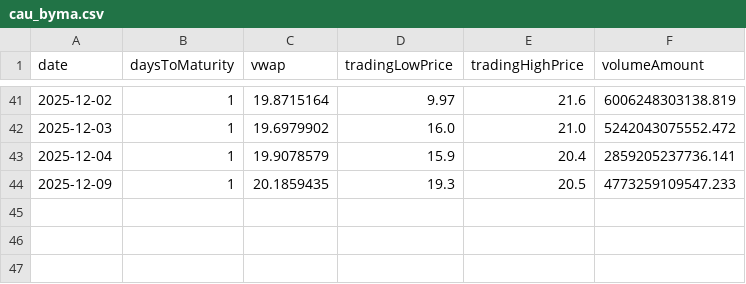
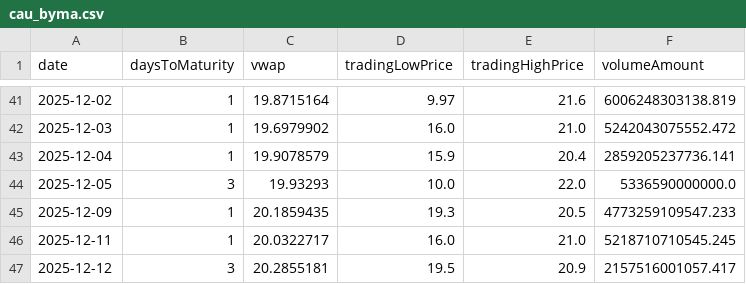
Before and after one commit to jdtluis/Reporte-Futuros_Tasas, a CSV file: cau_byma.csv, drawn as a sheet; only a part is shown, gaps mark what is left out.

```diff
--- a/cau_byma.csv
+++ b/cau_byma.csv
@@ -43,2 +43,5 @@ date,daysToMaturity,vwap,tradingLowPrice,tradingHighPrice,volumeAmount
 2025-12-04,1,19.9078579,15.9,20.4,2859205237736.141
+2025-12-05,3,19.93293,10.0,22.0,5336590000000.0
 2025-12-09,1,20.1859435,19.3,20.5,4773259109547.233
+2025-12-11,1,20.0322717,16.0,21.0,5218710710545.245
+2025-12-12,3,20.2855181,19.5,20.9,2157516001057.417
```
Also changed, not shown: simu_byma.csv, 3 other files.
